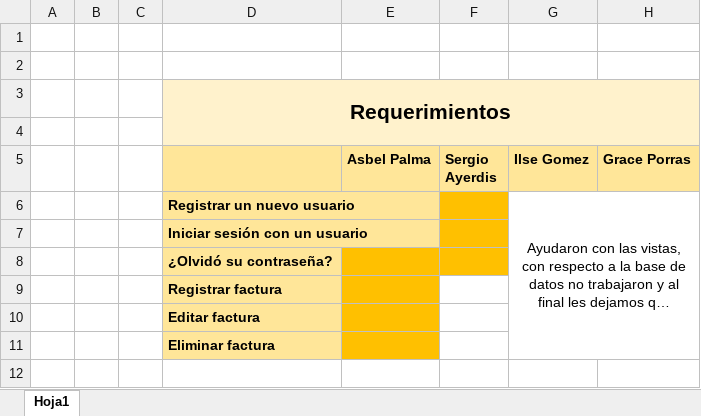
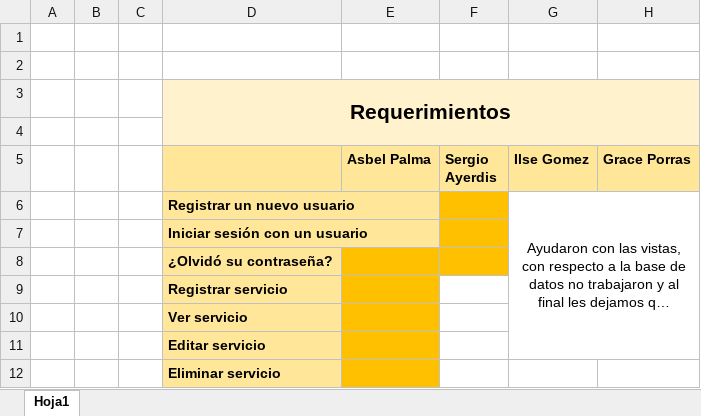
Before and after one commit to Asbell06/Entrega-Final-, an Excel workbook: Requerimientos DAMO.xlsx, sheet Hoja1, drawn as a sheet; long unchanged cells end in …; values as stored, in another font and other column widths than the file's, no borders; the diff names each change by its address in the sheet, - before the commit and + after, or states it on an @@ line.

Commit message:
Add files via upload

```diff
--- a/Requerimientos DAMO.xlsx (sheet Hoja1)
+++ b/Requerimientos DAMO.xlsx (sheet Hoja1)
-D9: Registrar factura
+D9: Registrar servicio
-D10: Editar factura
+D10: Ver servicio
-D11: Eliminar factura
+D11: Editar servicio
+row 12:  |  |  | Eliminar servicio
```
